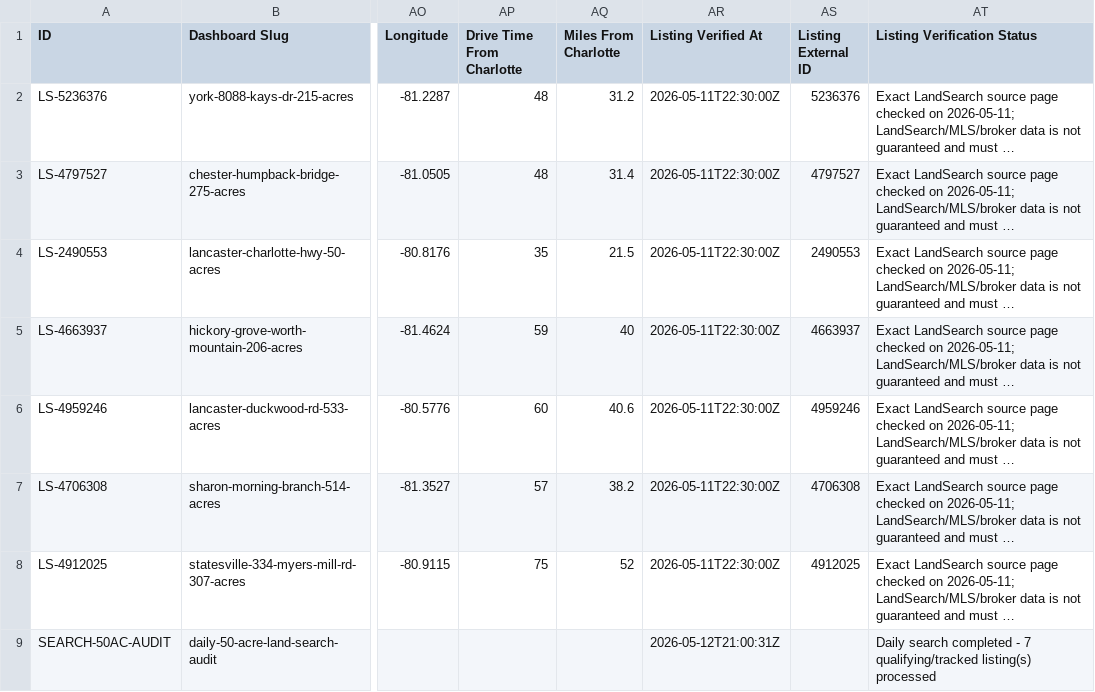
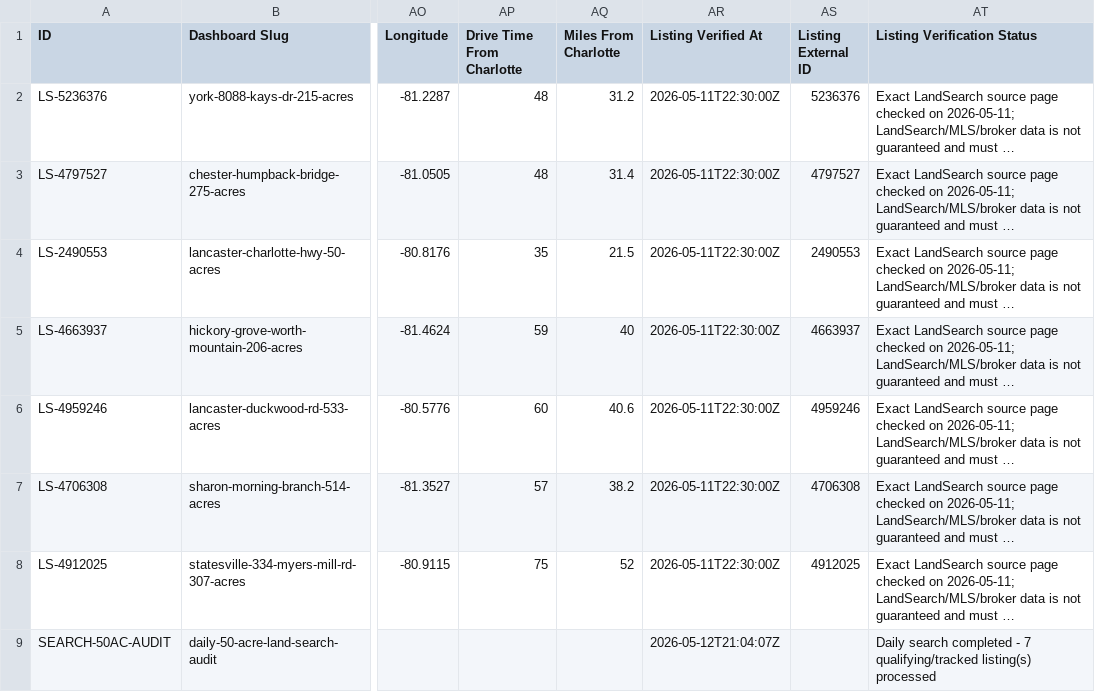
Before and after one commit to Ballzatram/cltpolo, a CSV file: data/charlotte_polo_properties.csv, drawn as a sheet; only a part is shown, gaps mark what is left out; long unchanged cells end in …; the diff names each change by its address in the sheet, - before the commit and + after, or states it on an @@ line.

```diff
--- a/data/charlotte_polo_properties.csv
+++ b/data/charlotte_polo_properties.csv
-AR9 (Listing Verified At): 2026-05-12T21:00:31Z
+AR9 (Listing Verified At): 2026-05-12T21:04:07Z
```
